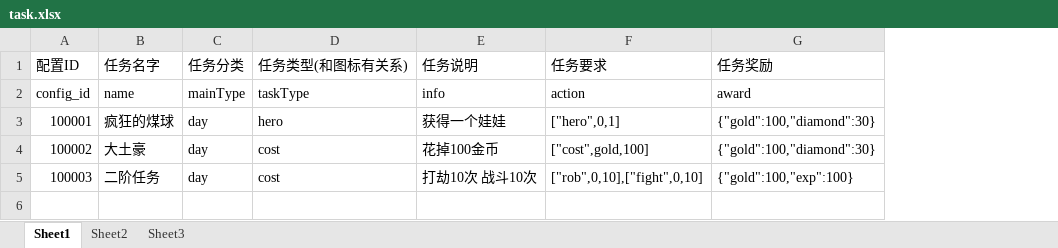
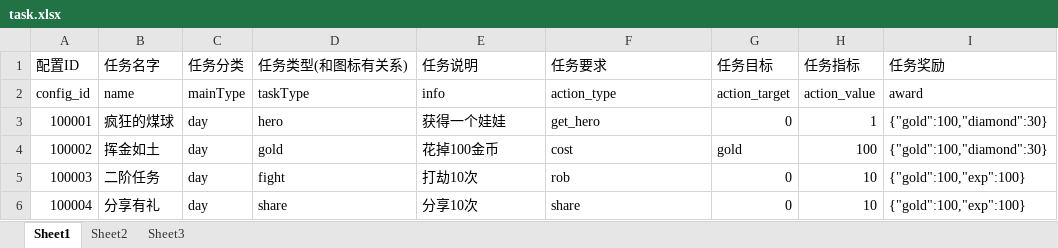
Before and after one commit to sorryone/GrabDoll, an Excel workbook: grabDoll/config/task.xlsx, sheet Sheet1, drawn as a sheet; values as stored, in another font and other column widths than the file's, no borders; the diff names each change by its address in the sheet, - before the commit and + after, or states it on an @@ line.

Commit message:
test

```diff
--- a/grabDoll/config/task.xlsx (sheet Sheet1)
+++ b/grabDoll/config/task.xlsx (sheet Sheet1)
+column G (任务目标), rows 2-5: action_target | 0 | gold | 0
+column H (任务指标), rows 2-5: action_value | 1 | 100 | 10
-F2 (任务要求): action
+F2 (任务要求): action_type
-F3 (任务要求): ["hero",0,1]
+F3 (任务要求): get_hero
-B4 (任务名字): 大土豪
+B4 (任务名字): 挥金如土
-D4 (任务类型(和图标有关系)): cost
+D4 (任务类型(和图标有关系)): gold
-F4 (任务要求): ["cost",gold,100]
+F4 (任务要求): cost
-D5 (任务类型(和图标有关系)): cost
+D5 (任务类型(和图标有关系)): fight
-E5 (任务说明): 打劫10次 战斗10次
+E5 (任务说明): 打劫10次
-F5 (任务要求): ["rob",0,10],["fight",0,10]
+F5 (任务要求): rob
+row 6: 100004 | 分享有礼 | day | share | 分享10次 | share | 0 | 10 | {"gold":100,"exp":100}
```
